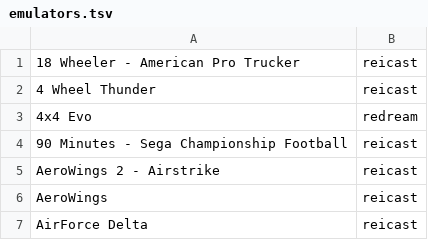
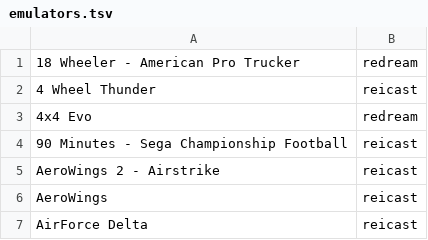
Before and after one commit to obrie/retrokit, a TSV file: config/systems/dreamcast/emulators.tsv, drawn as a sheet; only a part is shown.

Commit message:
Upgrade chdman to work with dreamcast redump files

```diff
--- a/config/systems/dreamcast/emulators.tsv
+++ b/config/systems/dreamcast/emulators.tsv
@@ -1,2 +1,2 @@
-18 Wheeler - American Pro Trucker	reicast
+18 Wheeler - American Pro Trucker	redream
 4 Wheel Thunder	reicast
```
Also changed, not shown: 2 other files.
